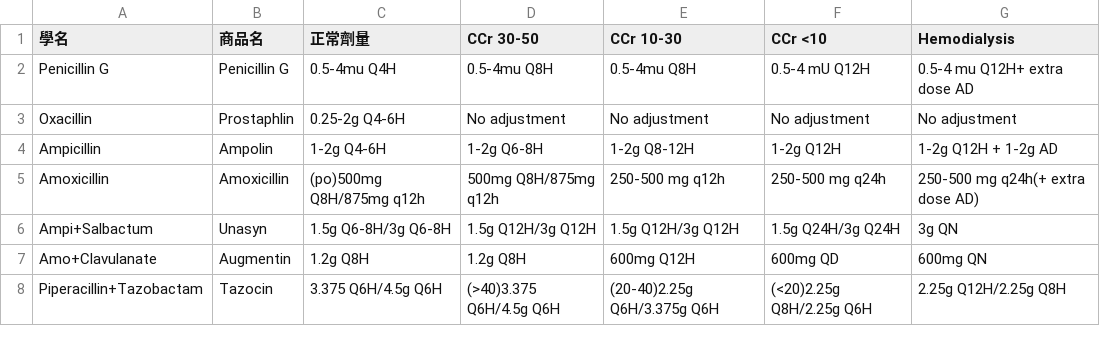
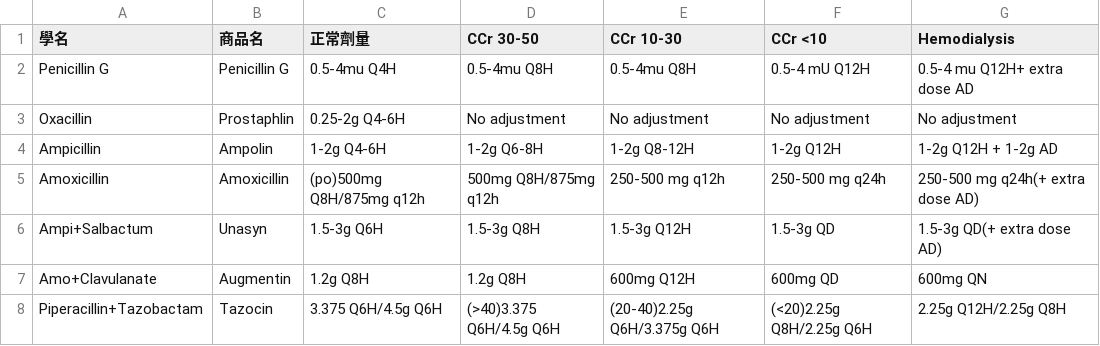
Before and after one commit to ken6411pig/805_ER, a CSV file: antibiotic_dosage.csv, drawn as a sheet; only a part is shown.

Commit message:
Update antibiotic_dosage.csv

```diff
--- a/antibiotic_dosage.csv
+++ b/antibiotic_dosage.csv
@@ -5,3 +5,3 @@ Ampicillin,Ampolin,1-2g Q4-6H,1-2g Q6-8H,1-2g Q8-12H,1-2g Q12H,1-2g Q12H + 1-2g
 Amoxicillin,Amoxicillin,(po)500mg Q8H/875mg q12h,500mg Q8H/875mg q12h,250-500 mg q12h,250-500 mg q24h,250-500 mg q24h(+ extra dose AD)
-Ampi+Salbactum,Unasyn,1.5g Q6-8H/3g Q6-8H,1.5g Q12H/3g Q12H,1.5g Q12H/3g Q12H,1.5g Q24H/3g Q24H,3g QN
+Ampi+Salbactum,Unasyn,1.5-3g Q6H,1.5-3g Q8H,1.5-3g Q12H,1.5-3g QD,1.5-3g QD(+ extra dose AD)
 Amo+Clavulanate,Augmentin,1.2g Q8H,1.2g Q8H,600mg Q12H,600mg QD,600mg QN
```
